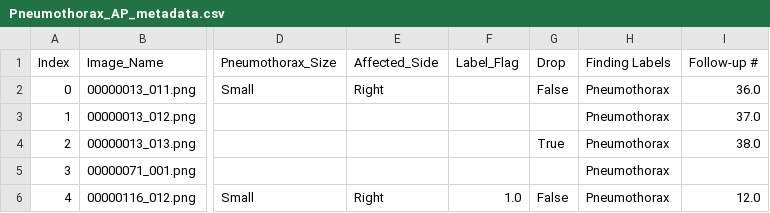
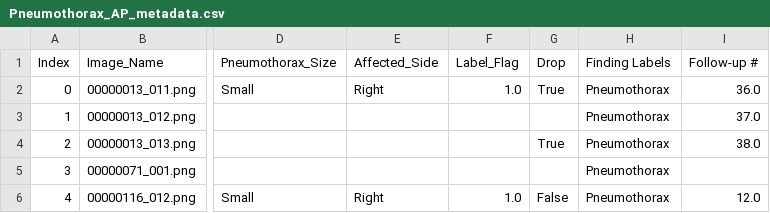
Before and after one commit to Abdullahshade/NIHApp, a CSV file: Pneumothorax_AP_metadata.csv, drawn as a sheet; only a part is shown, gaps mark what is left out; the diff names each change by its address in the sheet, - before the commit and + after, or states it on an @@ line.

Commit message:
Updated labels

```diff
--- a/Pneumothorax_AP_metadata.csv
+++ b/Pneumothorax_AP_metadata.csv
-F2 (Label_Flag): (empty)
+F2 (Label_Flag): 1.0
-G2 (Drop): False
+G2 (Drop): True
```
